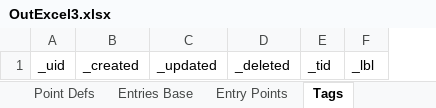
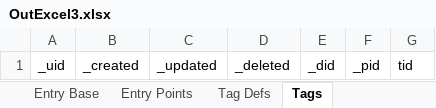
Before and after one commit to aarongilly/pdw, an Excel workbook: data-files/OutExcel3.xlsx, sheet Tags, drawn as a sheet; values as stored, in another font and other column widths than the file's, no borders; removed rows and columns are numbered as before the commit, all else as after; the diff names each change by its address in the sheet, - before the commit and + after, or states it on an @@ line.

```diff
--- a/data-files/OutExcel3.xlsx (sheet Tags)
+++ b/data-files/OutExcel3.xlsx (sheet Tags)
-sheet tab: Entries Base
+sheet tab: Entry Base
+sheet tab: Tag Defs
-column E, row 1: _tid
-column F, row 1: _lbl
+column E, row 1: _did
+column F, row 1: _pid
+column G, row 1: tid
```
Also changed, not shown: sheet Defs, sheet Point Defs, sheet Entry Base, sheet Entry Points, data-files/OutExcel2.xlsx, 3 other files.
